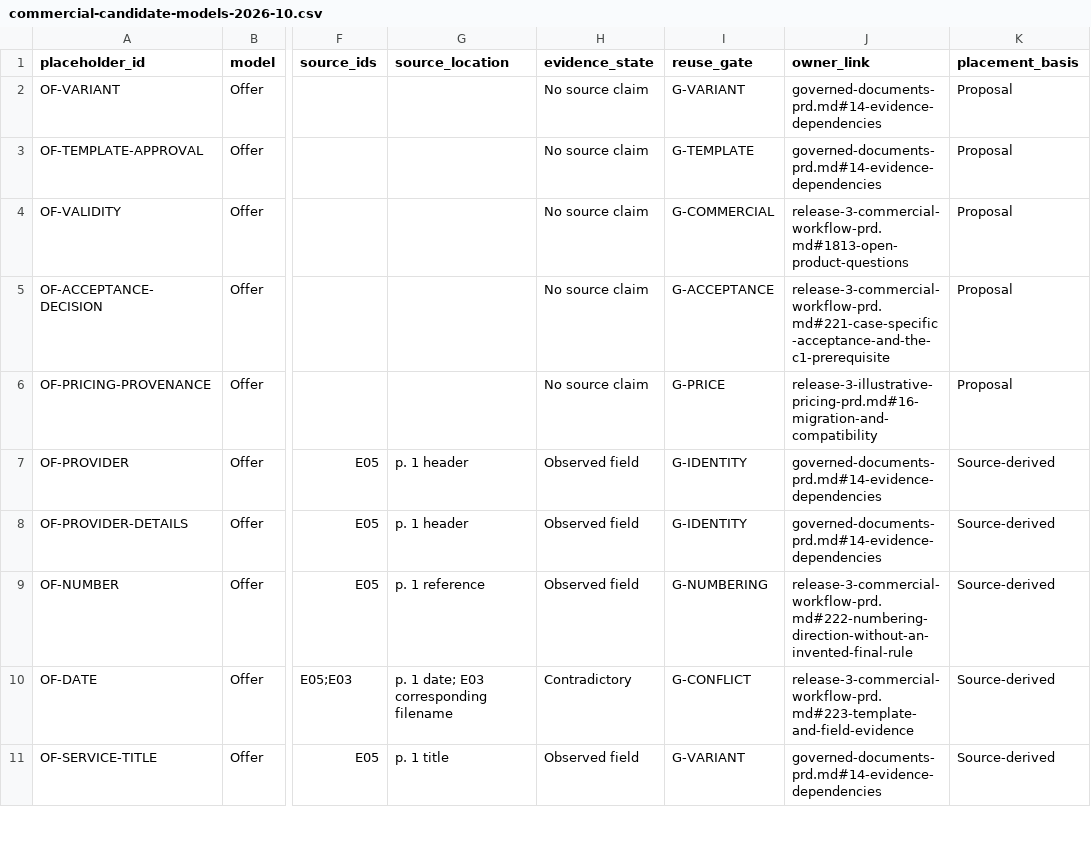
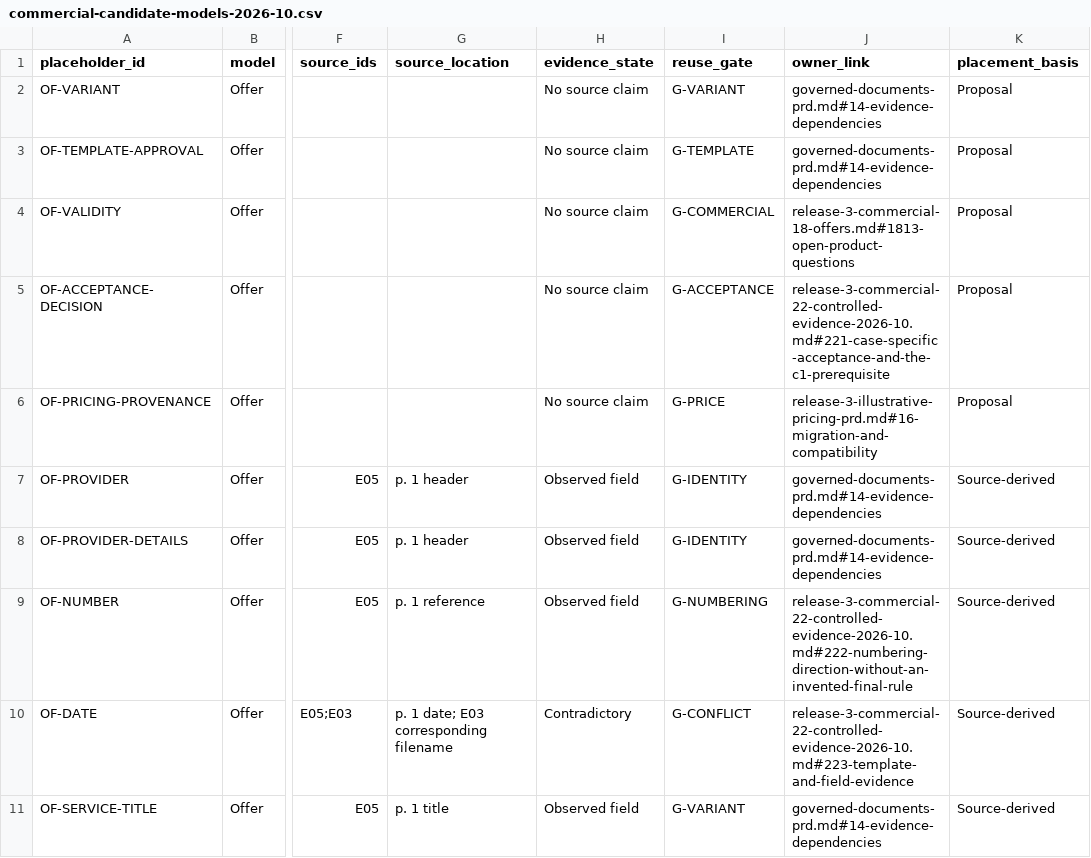
Before and after one commit to Prisma-Prim/PRISMA-PRIM-Suite, a CSV file: docs/product/commercial-candidate-models-2026-10.csv, drawn as a sheet; only a part is shown, gaps mark what is left out; the diff covers the shown part only; the diff names each change by its address in the sheet, - before the commit and + after, or states it on an @@ line.

```diff
--- a/docs/product/commercial-candidate-models-2026-10.csv
+++ b/docs/product/commercial-candidate-models-2026-10.csv
-J4 (owner_link): release-3-commercial-workflow-prd.md#1813-open-product-questions
+J4 (owner_link): release-3-commercial-18-offers.md#1813-open-product-questions
-J5 (owner_link): release-3-commercial-workflow-prd.md#221-case-specific-acceptance-and-the-c1-prerequisite
+J5 (owner_link): release-3-commercial-22-controlled-evidence-2026-10.md#221-case-specific-acceptance-and-the-c1-prerequisite
-J9 (owner_link): release-3-commercial-workflow-prd.md#222-numbering-direction-without-an-invented-final-rule
+J9 (owner_link): release-3-commercial-22-controlled-evidence-2026-10.md#222-numbering-direction-without-an-invented-final-rule
-J10 (owner_link): release-3-commercial-workflow-prd.md#223-template-and-field-evidence
+J10 (owner_link): release-3-commercial-22-controlled-evidence-2026-10.md#223-template-and-field-evidence
```
Also changed, not shown: 29 edited cells elsewhere in this file, docs/product/commercial-source-reconciliation-2026-10.csv, docs/product/first-tenant-substitution-register.csv, 18 other files.
